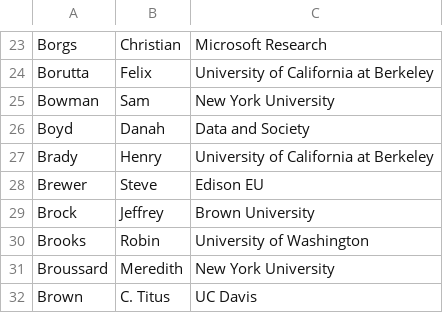
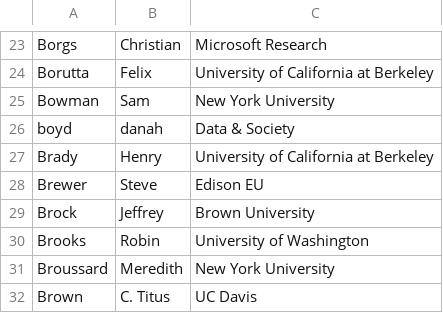
Before and after one commit to DDD-Moore/dse, a CSV file: wed-summit-invites.csv, drawn as a sheet; only a part is shown, gaps mark what is left out.

Commit message:
update boyd

```diff
--- a/wed-summit-invites.csv
+++ b/wed-summit-invites.csv
@@ -25,3 +25,3 @@ Borutta,Felix,University of California at Berkeley
 Bowman,Sam,New York University
-Boyd,Danah,Data and Society
+boyd,danah,Data & Society
 Brady,Henry,University of California at Berkeley
```
